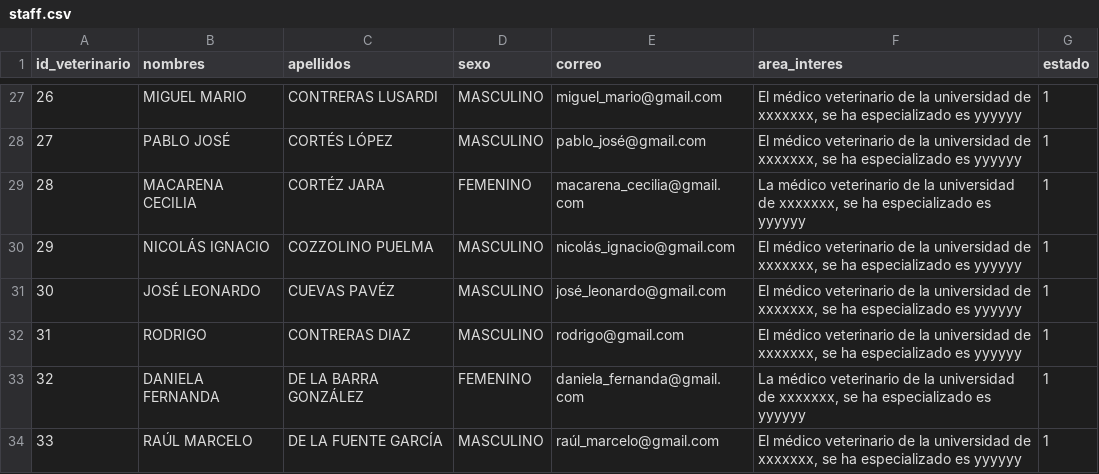
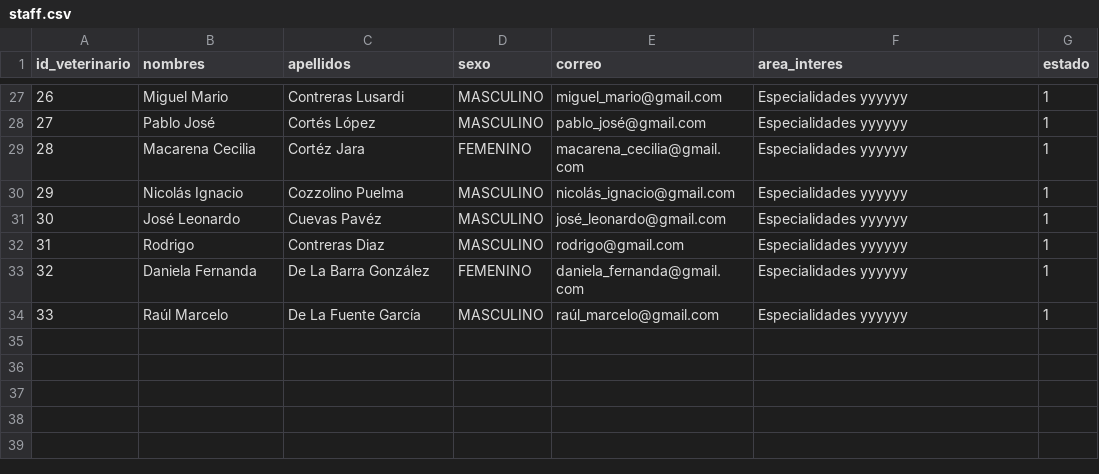
Before and after one commit to alejandrohenriquezr/Frontend_paw_care2, a CSV file: data/staff.csv, drawn as a sheet; only a part is shown, gaps mark what is left out; the diff covers the shown part only.

```diff
--- a/data/staff.csv
+++ b/data/staff.csv
@@ -27,8 +27,8 @@
-26;MIGUEL MARIO;CONTRERAS LUSARDI;MASCULINO;miguel_mario@gmail.com;El  médico veterinario de la universidad de xxxxxxx, se ha especializado es yyyyyy;1
-27;PABLO JOSÉ;CORTÉS LÓPEZ;MASCULINO;pablo_josé@gmail.com;El  médico veterinario de la universidad de xxxxxxx, se ha especializado es yyyyyy;1
-28;MACARENA CECILIA;CORTÉZ JARA;FEMENINO;macarena_cecilia@gmail.com;La  médico veterinario de la universidad de xxxxxxx, se ha especializado es yyyyyy;1
-29;NICOLÁS IGNACIO;COZZOLINO PUELMA;MASCULINO;nicolás_ignacio@gmail.com;El  médico veterinario de la universidad de xxxxxxx, se ha especializado es yyyyyy;1
-30;JOSÉ LEONARDO;CUEVAS PAVÉZ;MASCULINO;josé_leonardo@gmail.com;El  médico veterinario de la universidad de xxxxxxx, se ha especializado es yyyyyy;1
-31;RODRIGO;CONTRERAS DIAZ;MASCULINO;rodrigo@gmail.com;El  médico veterinario de la universidad de xxxxxxx, se ha especializado es yyyyyy;1
-32;DANIELA FERNANDA;DE LA BARRA GONZÁLEZ;FEMENINO;daniela_fernanda@gmail.com;La  médico veterinario de la universidad de xxxxxxx, se ha especializado es yyyyyy;1
-33;RAÚL MARCELO;DE LA FUENTE GARCÍA;MASCULINO;raúl_marcelo@gmail.com;El  médico veterinario de la universidad de xxxxxxx, se ha especializado es yyyyyy;1
+26;Miguel Mario;Contreras Lusardi;MASCULINO;miguel_mario@gmail.com;Especialidades yyyyyy;1
+27;Pablo José;Cortés López;MASCULINO;pablo_josé@gmail.com;Especialidades yyyyyy;1
+28;Macarena Cecilia;Cortéz Jara;FEMENINO;macarena_cecilia@gmail.com;Especialidades yyyyyy;1
+29;Nicolás Ignacio;Cozzolino Puelma;MASCULINO;nicolás_ignacio@gmail.com;Especialidades yyyyyy;1
+30;José Leonardo;Cuevas Pavéz;MASCULINO;josé_leonardo@gmail.com;Especialidades yyyyyy;1
+31;Rodrigo;Contreras Diaz;MASCULINO;rodrigo@gmail.com;Especialidades yyyyyy;1
+32;Daniela Fernanda;De La Barra González;FEMENINO;daniela_fernanda@gmail.com;Especialidades yyyyyy;1
+33;Raúl Marcelo;De La Fuente García;MASCULINO;raúl_marcelo@gmail.com;Especialidades yyyyyy;1
```
Also changed, not shown: 75 edited cells elsewhere in this file, 11 other files.
